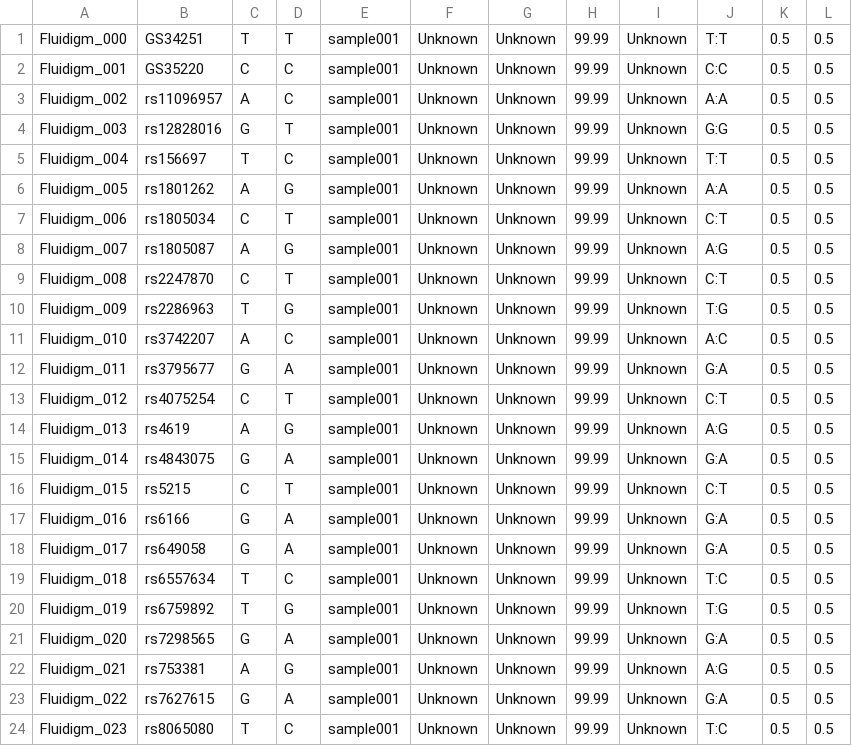
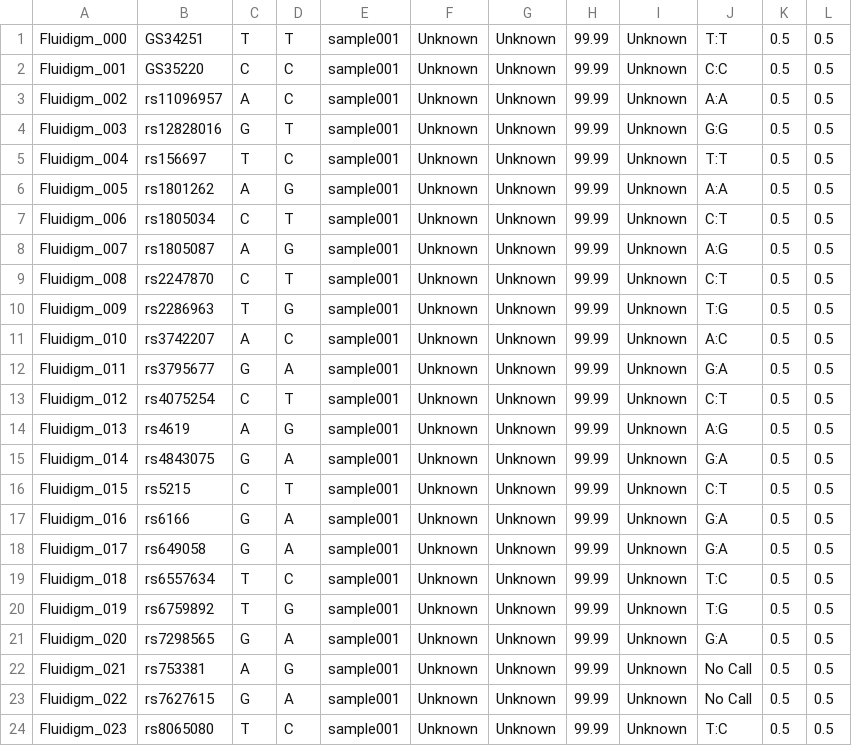
Before and after one commit to wtsi-npg/genotyping, a CSV file: src/perl/t/vcf/fluidigm_001.csv, drawn as a sheet.

```diff
--- a/src/perl/t/vcf/fluidigm_001.csv
+++ b/src/perl/t/vcf/fluidigm_001.csv
@@ -21,4 +21,4 @@ Fluidigm_019	rs6759892	T	G	sample001	Unknown	Unknown	99.99	Unknown	T:G	0.5	0.5
 Fluidigm_020	rs7298565	G	A	sample001	Unknown	Unknown	99.99	Unknown	G:A	0.5	0.5
-Fluidigm_021	rs753381	A	G	sample001	Unknown	Unknown	99.99	Unknown	A:G	0.5	0.5
-Fluidigm_022	rs7627615	G	A	sample001	Unknown	Unknown	99.99	Unknown	G:A	0.5	0.5
+Fluidigm_021	rs753381	A	G	sample001	Unknown	Unknown	99.99	Unknown	No Call	0.5	0.5
+Fluidigm_022	rs7627615	G	A	sample001	Unknown	Unknown	99.99	Unknown	No Call	0.5	0.5
 Fluidigm_023	rs8065080	T	C	sample001	Unknown	Unknown	99.99	Unknown	T:C	0.5	0.5
```
Also changed, not shown: src/perl/t/vcf/sequenom_001.csv, 3 other files.
